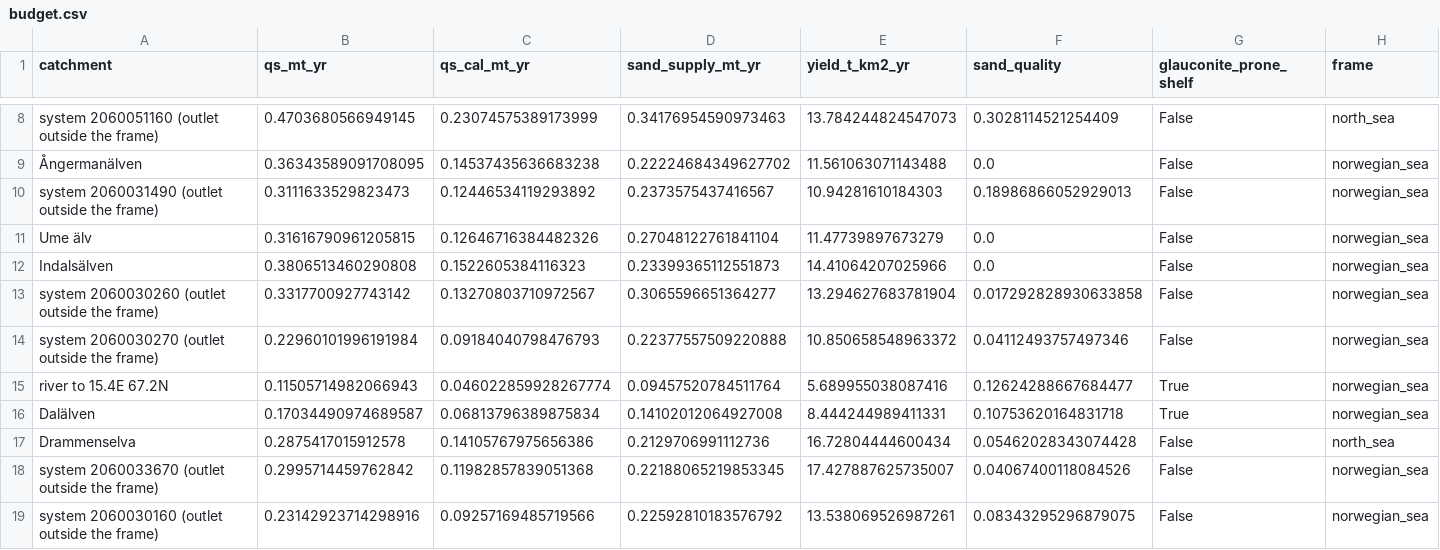
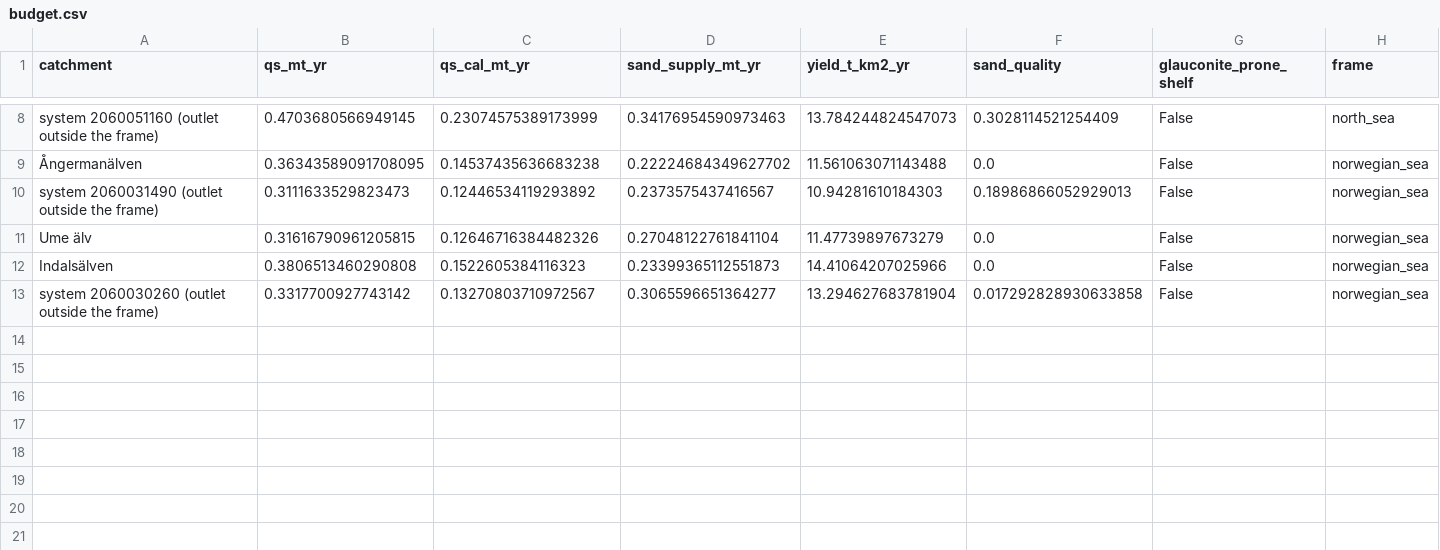
Before and after one commit to AdmcCarthy/Sand-from-the-Source, a CSV file: story/data/budget.csv, drawn as a sheet; only a part is shown, gaps mark what is left out; rows hold the shown columns only; the diff names each change by its address in the sheet, - before the commit and + after, or states it on an @@ line.

```diff
--- a/story/data/budget.csv
+++ b/story/data/budget.csv
-row 14: system 2060030270 (outlet outside the frame) | 0.22960101996191984 | 0.09184040798476793 | 0.22377557509220888 | 10.850658548963372 | 0.04112493757497346 | False | norwegian_sea
-row 15: river to 15.4E 67.2N | 0.11505714982066943 | 0.046022859928267774 | 0.09457520784511764 | 5.689955038087416 | 0.12624288667684477 | True | norwegian_sea
-row 16: Dalälven | 0.17034490974689587 | 0.06813796389875834 | 0.14102012064927008 | 8.444244989411331 | 0.10753620164831718 | True | norwegian_sea
-row 17: Drammenselva | 0.2875417015912578 | 0.14105767975656386 | 0.2129706991112736 | 16.72804444600434 | 0.05462028343074428 | False | north_sea
-row 18: system 2060033670 (outlet outside the frame) | 0.2995714459762842 | 0.11982857839051368 | 0.22188065219853345 | 17.427887625735007 | 0.04067400118084526 | False | norwegian_sea
-row 19: system 2060030160 (outlet outside the frame) | 0.23142923714298916 | 0.09257169485719566 | 0.22592810183576792 | 13.538069526987261 | 0.08343295296879075 | False | norwegian_sea
```
Also changed, not shown: story/data/composition.csv, 3 other files.
